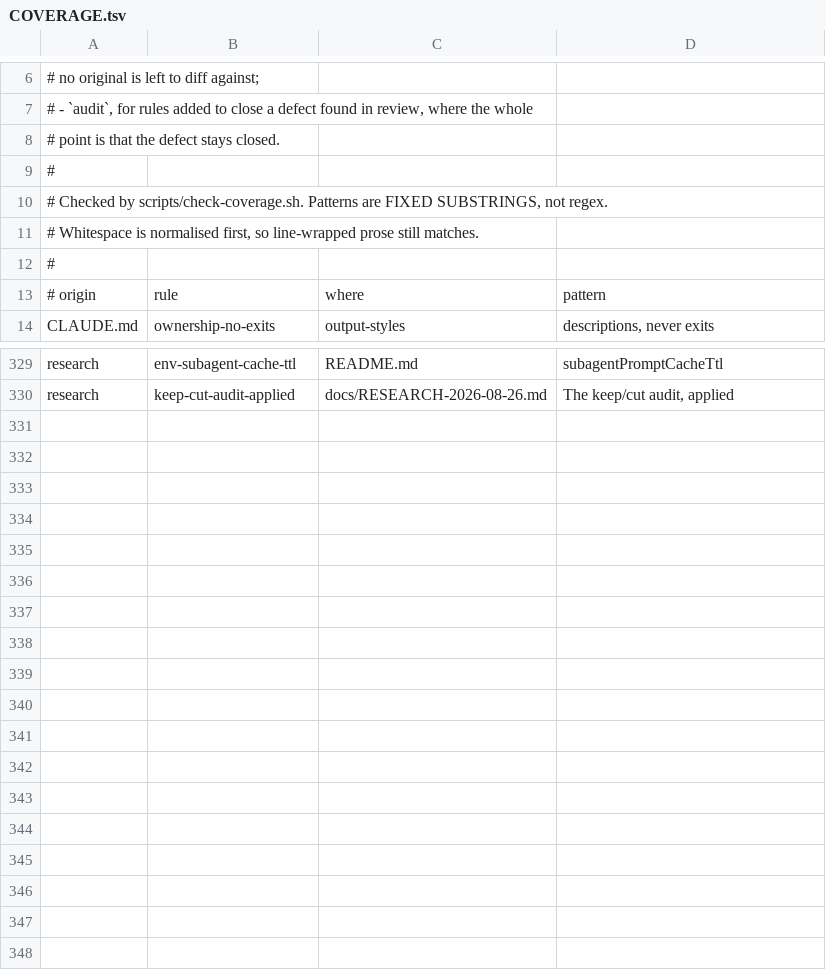
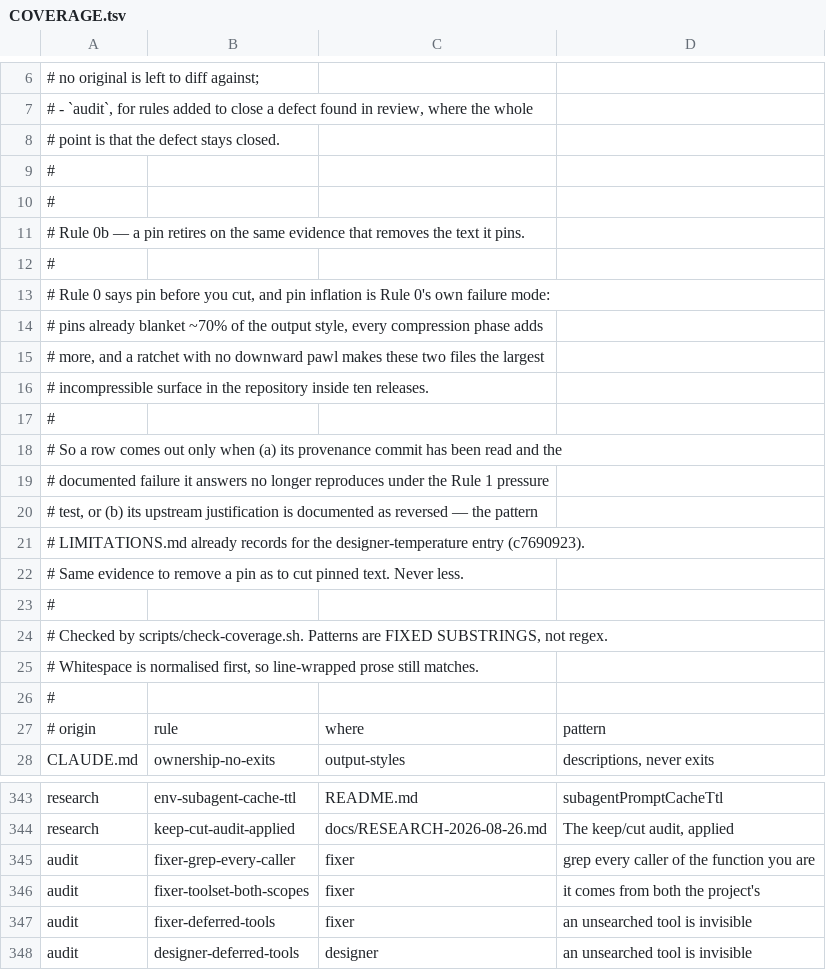
Before and after one commit to mdrubelamin2/omc-slim, a TSV file: COVERAGE.tsv, drawn as a sheet; only a part is shown, gaps mark what is left out; the diff names each change by its address in the sheet, - before the commit and + after, or states it on an @@ line.

```diff
--- a/COVERAGE.tsv
+++ b/COVERAGE.tsv
+row 10: #
+row 11: # Rule 0b — a pin retires on the same evidence that removes the text it pins.
+row 12: #
+row 13: # Rule 0 says pin before you cut, and pin inflation is Rule 0's own failure mode:
+row 14: # pins already blanket ~70% of the output style, every compression phase adds
+row 15: # more, and a ratchet with no downward pawl makes these two files the largest
+row 16: # incompressible surface in the repository inside ten releases.
+row 17: #
+row 18: # So a row comes out only when (a) its provenance commit has been read and the
+row 19: # documented failure it answers no longer reproduces under the Rule 1 pressure
+row 20: # test, or (b) its upstream justification is documented as reversed — the pattern
+row 21: # LIMITATIONS.md already records for the designer-temperature entry (c7690923).
+row 22: # Same evidence to remove a pin as to cut pinned text. Never less.
+row 23: #
+row 345: audit | fixer-grep-every-caller | fixer | grep every caller of the function you are
+row 346: audit | fixer-toolset-both-scopes | fixer | it comes from both the project's
+row 347: audit | fixer-deferred-tools | fixer | an unsearched tool is invisible
+row 348: audit | designer-deferred-tools | designer | an unsearched tool is invisible
```
Also changed, not shown: REINFORCEMENT.tsv, 1 other file.
